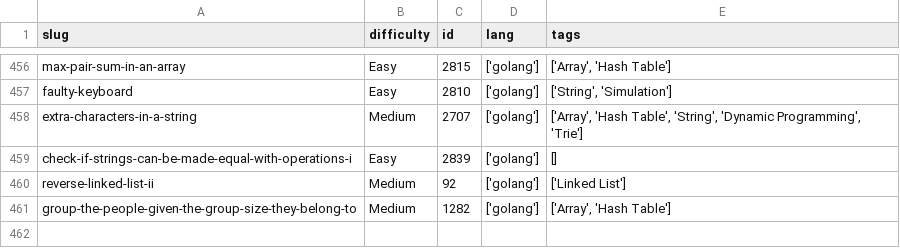
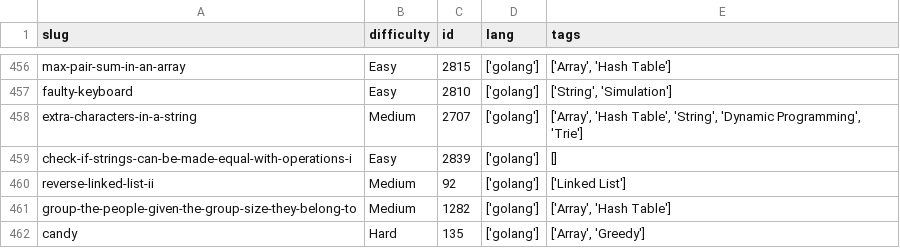
Before and after one commit to dimaglushkov/solutions, a CSV file: leetcode/.meta.csv, drawn as a sheet; only a part is shown, gaps mark what is left out; the diff names each change by its address in the sheet, - before the commit and + after, or states it on an @@ line.

```diff
--- a/leetcode/.meta.csv
+++ b/leetcode/.meta.csv
+row 462: candy | Hard | 135 | ['golang'] | ['Array', 'Greedy']
```
Also changed, not shown: 5 other files.
